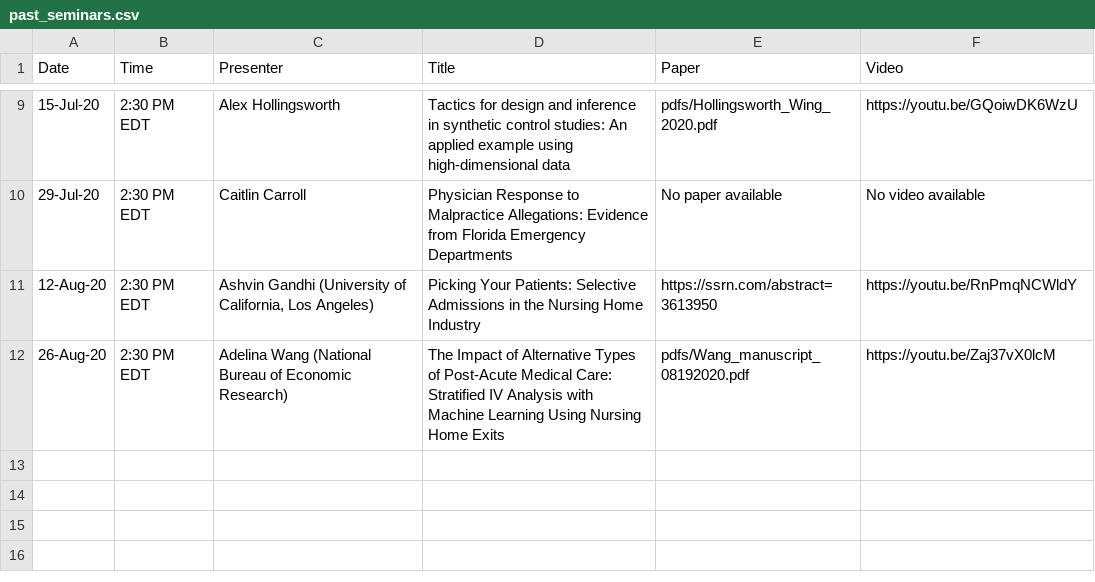
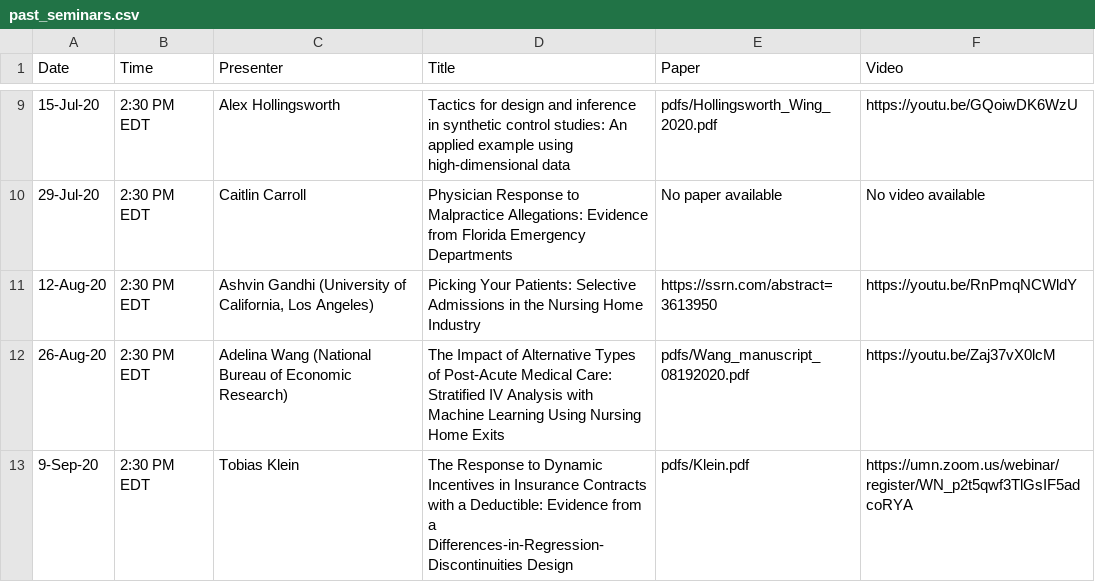
Before and after one commit to ernbilen/EHEC-website, a CSV file: _data/past_seminars.csv, drawn as a sheet; only a part is shown, gaps mark what is left out; the diff names each change by its address in the sheet, - before the commit and + after, or states it on an @@ line.

```diff
--- a/_data/past_seminars.csv
+++ b/_data/past_seminars.csv
+row 13: 9-Sep-20 | 2:30 PM EDT | Tobias Klein | The Response to Dynamic Incentives in Insurance Contracts with a Deductible: Evidence from a Differences-in-Regression-Discontinuities Design | pdfs/Klein.pdf | https://umn.zoom.us/webinar/register/WN_p2t5qwf3TlGsIF5adcoRYA
```
Also changed, not shown: _data/main_page.csv.
